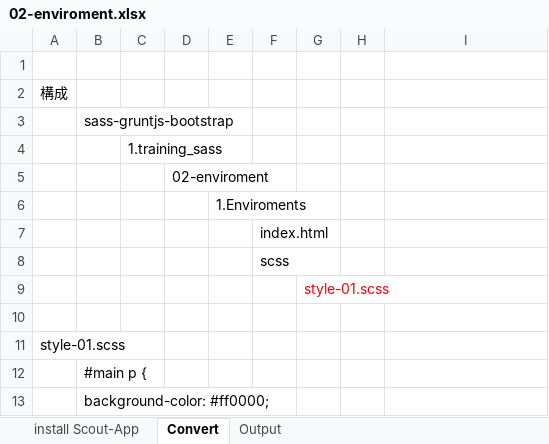
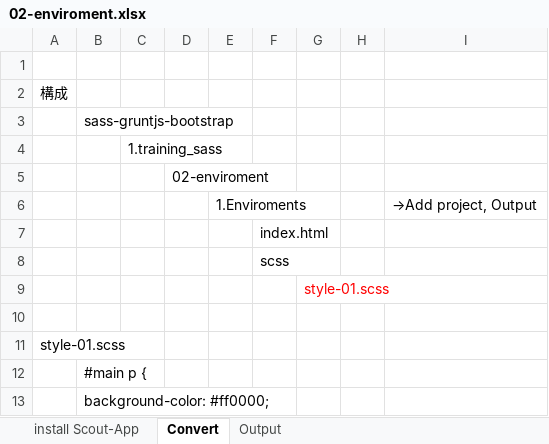
Before and after one commit to hikarihust/sass-gruntjs-bootstrap, an Excel workbook: me/1.training_sass/02-enviroment.xlsx, sheet Convert, drawn as a sheet; only a part is shown; values as stored, in another font and other column widths than the file's, no borders; charts and pictures not drawn; the diff names each change by its address in the sheet, - before the commit and + after, or states it on an @@ line.

```diff
--- a/me/1.training_sass/02-enviroment.xlsx (sheet Convert)
+++ b/me/1.training_sass/02-enviroment.xlsx (sheet Convert)
-I6: (empty)
+I6: →Add project, Output
```
Also changed, not shown: sheet Output, charts or pictures, 5 other files.
